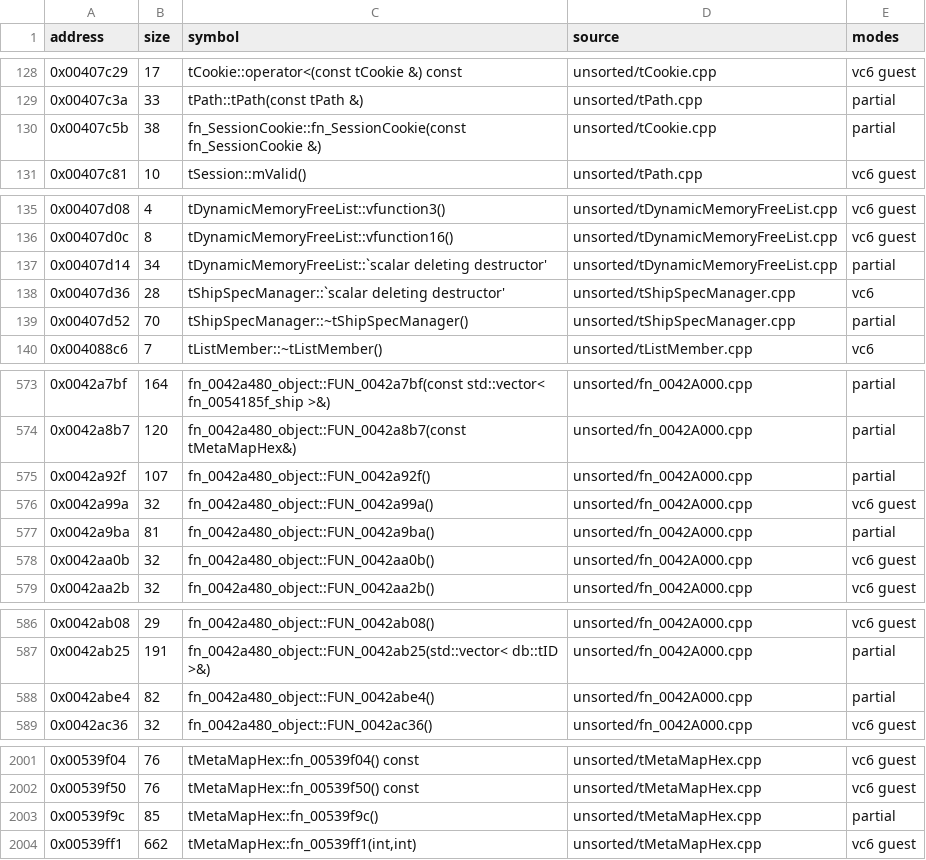
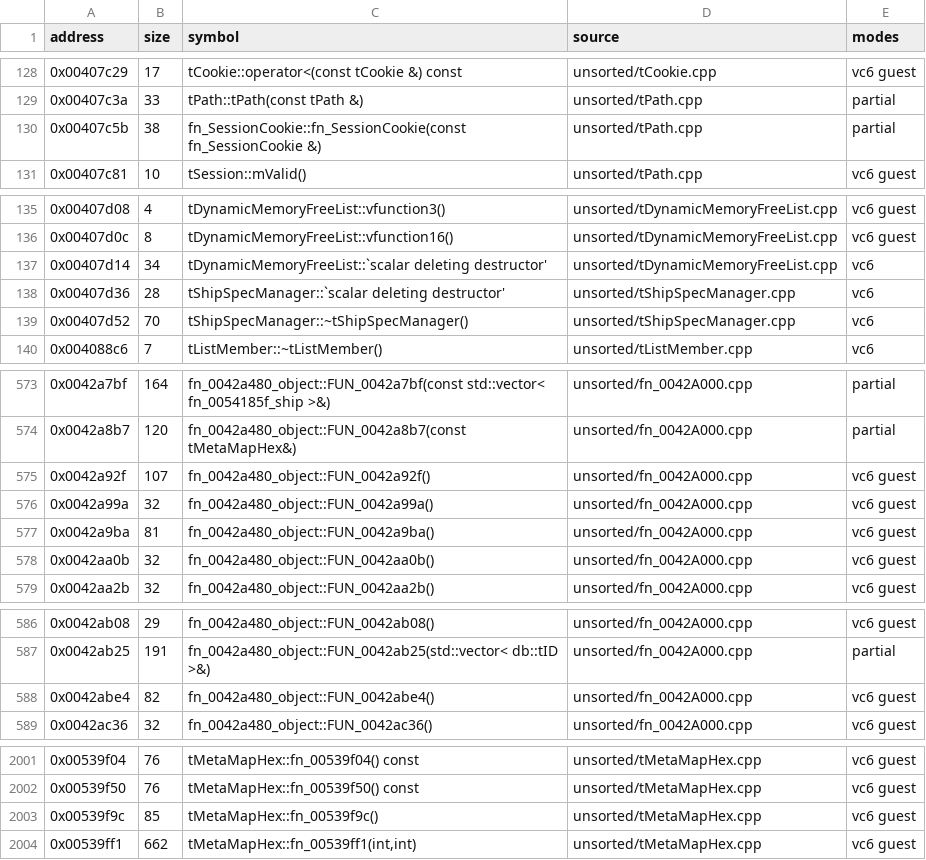
Before and after one commit to marinohardin/SFC2-decomp, a TSV file: op/manifest.tsv, drawn as a sheet; only a part is shown, gaps mark what is left out.

Commit message:
fix(op): give every symbol one kind of definition across units (#59)
* feat(harness): fail the full verify on mixed COMDAT kinds per symbol

A symbol defined out of line in one unit and inline in another is a COMDAT with selection no-duplicates in one object and any in the other; no linker, and no consumer lifting the objects, accepts the pair. The full verify now reports it, and a symbol defined outside COMDATs in two objects, as an ERROR.

* fix(op): give each inline copy one COMDAT kind, drop the guard macros

tPath, fn_SessionCookie and tDynamicMemoryFreeList had an out-of-line definition in the unit that claims the standalone instance and an inline one everywhere else, so one symbol was a no-duplicates COMDAT in one object and an any COMDAT in the others. Each now has the one inline definition in its header, claimed there; the claiming units emit their copy with inline expansion switched off around one helper. Scores unchanged, 0x00407d14 now exact.

* fix(op): give each remaining out-of-line copy the kind of its inline twins

Twenty symbols were NODUPLICATES COMDATs in the unit that claims the game's copy and ANY COMDATs in the units that expand them: the specialisations written to hold a copy (tQuery destructors, wrapper and pointer destructors, _Construct, find_if), ~tCastItem and ~tOptex. Each is now one inline definition, so every copy is the same kind; units that do not otherwise use a copy emit it through one marked helper.

* chore(analysis): record the scores and symbols the COMDAT fixes changed

Landing step: nine scores rose (five became exact), claim symbols and refreshed names follow the tree, and the manifest is regenerated.

```diff
--- a/op/manifest.tsv
+++ b/op/manifest.tsv
@@ -129,3 +129,3 @@ address	size	symbol	source	modes
 0x00407c3a	33	tPath::tPath(const tPath &)	unsorted/tPath.cpp	partial
-0x00407c5b	38	fn_SessionCookie::fn_SessionCookie(const fn_SessionCookie &)	unsorted/tCookie.cpp	partial
+0x00407c5b	38	fn_SessionCookie::fn_SessionCookie(const fn_SessionCookie &)	unsorted/tPath.cpp	partial
 0x00407c81	10	tSession::mValid()	unsorted/tPath.cpp	vc6 guest
@@ -136,5 +136,5 @@ address	size	symbol	source	modes
 0x00407d0c	8	tDynamicMemoryFreeList::vfunction16()	unsorted/tDynamicMemoryFreeList.cpp	vc6 guest
-0x00407d14	34	tDynamicMemoryFreeList::`scalar deleting destructor'	unsorted/tDynamicMemoryFreeList.cpp	partial
+0x00407d14	34	tDynamicMemoryFreeList::`scalar deleting destructor'	unsorted/tDynamicMemoryFreeList.cpp	vc6
 0x00407d36	28	tShipSpecManager::`scalar deleting destructor'	unsorted/tShipSpecManager.cpp	vc6
-0x00407d52	70	tShipSpecManager::~tShipSpecManager()	unsorted/tShipSpecManager.cpp	partial
+0x00407d52	70	tShipSpecManager::~tShipSpecManager()	unsorted/tShipSpecManager.cpp	vc6
 0x004088c6	7	tListMember::~tListMember()	unsorted/tListMember.cpp	vc6
@@ -574,5 +574,5 @@ address	size	symbol	source	modes
 0x0042a8b7	120	fn_0042a480_object::FUN_0042a8b7(const tMetaMapHex&)	unsorted/fn_0042A000.cpp	partial
-0x0042a92f	107	fn_0042a480_object::FUN_0042a92f()	unsorted/fn_0042A000.cpp	partial
+0x0042a92f	107	fn_0042a480_object::FUN_0042a92f()	unsorted/fn_0042A000.cpp	vc6 guest
 0x0042a99a	32	fn_0042a480_object::FUN_0042a99a()	unsorted/fn_0042A000.cpp	vc6 guest
-0x0042a9ba	81	fn_0042a480_object::FUN_0042a9ba()	unsorted/fn_0042A000.cpp	partial
+0x0042a9ba	81	fn_0042a480_object::FUN_0042a9ba()	unsorted/fn_0042A000.cpp	vc6 guest
 0x0042aa0b	32	fn_0042a480_object::FUN_0042aa0b()	unsorted/fn_0042A000.cpp	vc6 guest
@@ -587,3 +587,3 @@ address	size	symbol	source	modes
 0x0042ab25	191	fn_0042a480_object::FUN_0042ab25(std::vector< db::tID >&)	unsorted/fn_0042A000.cpp	partial
-0x0042abe4	82	fn_0042a480_object::FUN_0042abe4()	unsorted/fn_0042A000.cpp	partial
+0x0042abe4	82	fn_0042a480_object::FUN_0042abe4()	unsorted/fn_0042A000.cpp	vc6 guest
 0x0042ac36	32	fn_0042a480_object::FUN_0042ac36()	unsorted/fn_0042A000.cpp	vc6 guest
@@ -2002,3 +2002,3 @@ address	size	symbol	source	modes
 0x00539f50	76	tMetaMapHex::fn_00539f50() const	unsorted/tMetaMapHex.cpp	vc6 guest
-0x00539f9c	85	tMetaMapHex::fn_00539f9c()	unsorted/tMetaMapHex.cpp	partial
+0x00539f9c	85	tMetaMapHex::fn_00539f9c()	unsorted/tMetaMapHex.cpp	vc6 guest
 0x00539ff1	662	tMetaMapHex::fn_00539ff1(int,int)	unsorted/tMetaMapHex.cpp	vc6 guest
```
Also changed, not shown: 21 other files.
